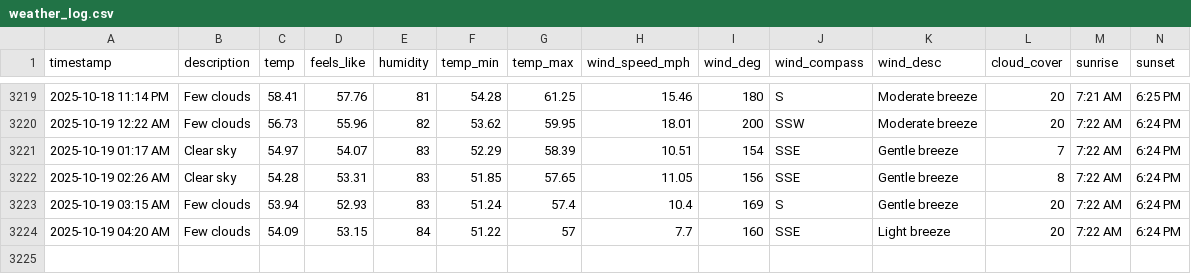
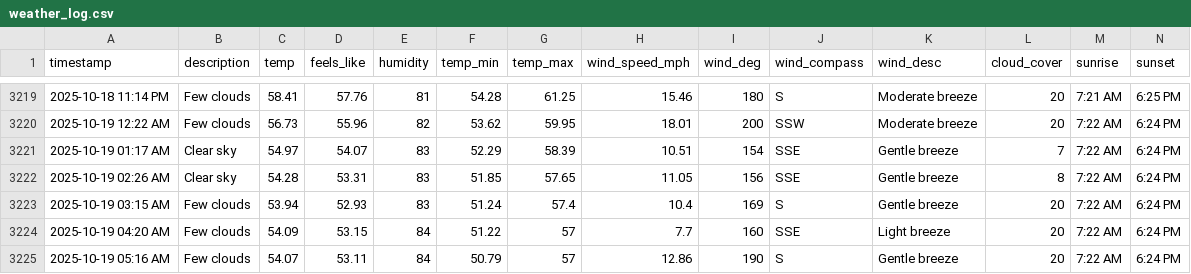
Before and after one commit to bgiesy/weathdash, a CSV file: weather_log.csv, drawn as a sheet; only a part is shown, gaps mark what is left out; rows hold the shown columns only; the diff names each change by its address in the sheet, - before the commit and + after, or states it on an @@ line.

```diff
--- a/weather_log.csv
+++ b/weather_log.csv
+row 3225: 2025-10-19 05:16 AM | Few clouds | 54.07 | 53.11 | 84 | 50.79 | 57 | 12.86 | 190 | S | Gentle breeze | 20 | 7:22 AM | 6:24 PM
```
